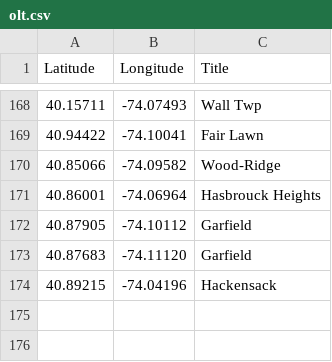
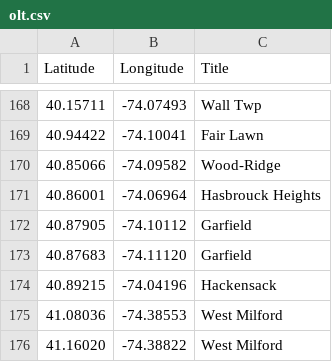
Before and after one commit to Bobcat00/olt_nj, a CSV file: olt.csv, drawn as a sheet; only a part is shown, gaps mark what is left out.

Commit message:
Add West Milford

```diff
--- a/olt.csv
+++ b/olt.csv
@@ -174 +174,3 @@
 40.89215,-74.04196,Hackensack
+41.08036,-74.38553,West Milford
+41.16020,-74.38822,West Milford
```
